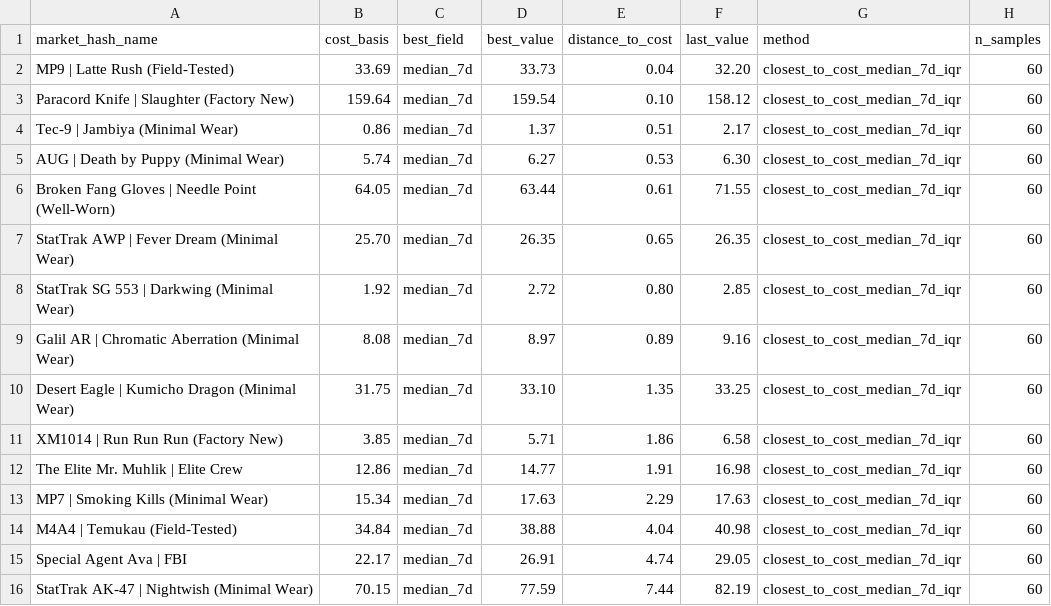
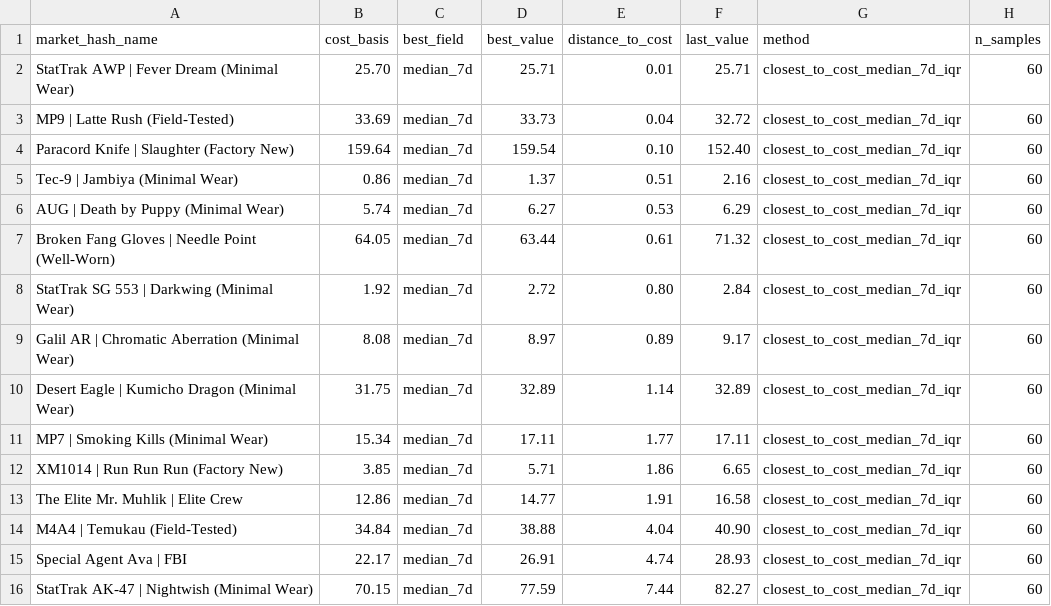
Before and after one commit to jpcarrascom2311-commits/skinport-tracker, a CSV file: skinport_best_sheets.csv, drawn as a sheet.

```diff
--- a/skinport_best_sheets.csv
+++ b/skinport_best_sheets.csv
@@ -1,16 +1,16 @@
 market_hash_name,cost_basis,best_field,best_value,distance_to_cost,last_value,method,n_samples
-MP9 | Latte Rush (Field-Tested),33.69,median_7d,33.73,0.04,32.20,closest_to_cost_median_7d_iqr,60
-Paracord Knife | Slaughter (Factory New),159.64,median_7d,159.54,0.10,158.12,closest_to_cost_median_7d_iqr,60
-Tec-9 | Jambiya (Minimal Wear),0.86,median_7d,1.37,0.51,2.17,closest_to_cost_median_7d_iqr,60
-AUG | Death by Puppy (Minimal Wear),5.74,median_7d,6.27,0.53,6.30,closest_to_cost_median_7d_iqr,60
-Broken Fang Gloves | Needle Point (Well-Worn),64.05,median_7d,63.44,0.61,71.55,closest_to_cost_median_7d_iqr,60
-StatTrak AWP | Fever Dream (Minimal Wear),25.70,median_7d,26.35,0.65,26.35,closest_to_cost_median_7d_iqr,60
-StatTrak SG 553 | Darkwing (Minimal Wear),1.92,median_7d,2.72,0.80,2.85,closest_to_cost_median_7d_iqr,60
-Galil AR | Chromatic Aberration (Minimal Wear),8.08,median_7d,8.97,0.89,9.16,closest_to_cost_median_7d_iqr,60
-Desert Eagle | Kumicho Dragon (Minimal Wear),31.75,median_7d,33.10,1.35,33.25,closest_to_cost_median_7d_iqr,60
-XM1014 | Run Run Run (Factory New),3.85,median_7d,5.71,1.86,6.58,closest_to_cost_median_7d_iqr,60
-The Elite Mr. Muhlik | Elite Crew,12.86,median_7d,14.77,1.91,16.98,closest_to_cost_median_7d_iqr,60
-MP7 | Smoking Kills (Minimal Wear),15.34,median_7d,17.63,2.29,17.63,closest_to_cost_median_7d_iqr,60
-M4A4 | Temukau (Field-Tested),34.84,median_7d,38.88,4.04,40.98,closest_to_cost_median_7d_iqr,60
-Special Agent Ava | FBI,22.17,median_7d,26.91,4.74,29.05,closest_to_cost_median_7d_iqr,60
-StatTrak AK-47 | Nightwish (Minimal Wear),70.15,median_7d,77.59,7.44,82.19,closest_to_cost_median_7d_iqr,60
+StatTrak AWP | Fever Dream (Minimal Wear),25.70,median_7d,25.71,0.01,25.71,closest_to_cost_median_7d_iqr,60
+MP9 | Latte Rush (Field-Tested),33.69,median_7d,33.73,0.04,32.72,closest_to_cost_median_7d_iqr,60
+Paracord Knife | Slaughter (Factory New),159.64,median_7d,159.54,0.10,152.40,closest_to_cost_median_7d_iqr,60
+Tec-9 | Jambiya (Minimal Wear),0.86,median_7d,1.37,0.51,2.16,closest_to_cost_median_7d_iqr,60
+AUG | Death by Puppy (Minimal Wear),5.74,median_7d,6.27,0.53,6.29,closest_to_cost_median_7d_iqr,60
+Broken Fang Gloves | Needle Point (Well-Worn),64.05,median_7d,63.44,0.61,71.32,closest_to_cost_median_7d_iqr,60
+StatTrak SG 553 | Darkwing (Minimal Wear),1.92,median_7d,2.72,0.80,2.84,closest_to_cost_median_7d_iqr,60
+Galil AR | Chromatic Aberration (Minimal Wear),8.08,median_7d,8.97,0.89,9.17,closest_to_cost_median_7d_iqr,60
+Desert Eagle | Kumicho Dragon (Minimal Wear),31.75,median_7d,32.89,1.14,32.89,closest_to_cost_median_7d_iqr,60
+MP7 | Smoking Kills (Minimal Wear),15.34,median_7d,17.11,1.77,17.11,closest_to_cost_median_7d_iqr,60
+XM1014 | Run Run Run (Factory New),3.85,median_7d,5.71,1.86,6.65,closest_to_cost_median_7d_iqr,60
+The Elite Mr. Muhlik | Elite Crew,12.86,median_7d,14.77,1.91,16.58,closest_to_cost_median_7d_iqr,60
+M4A4 | Temukau (Field-Tested),34.84,median_7d,38.88,4.04,40.90,closest_to_cost_median_7d_iqr,60
+Special Agent Ava | FBI,22.17,median_7d,26.91,4.74,28.93,closest_to_cost_median_7d_iqr,60
+StatTrak AK-47 | Nightwish (Minimal Wear),70.15,median_7d,77.59,7.44,82.27,closest_to_cost_median_7d_iqr,60
```
Also changed, not shown: skinport_latest.csv.
